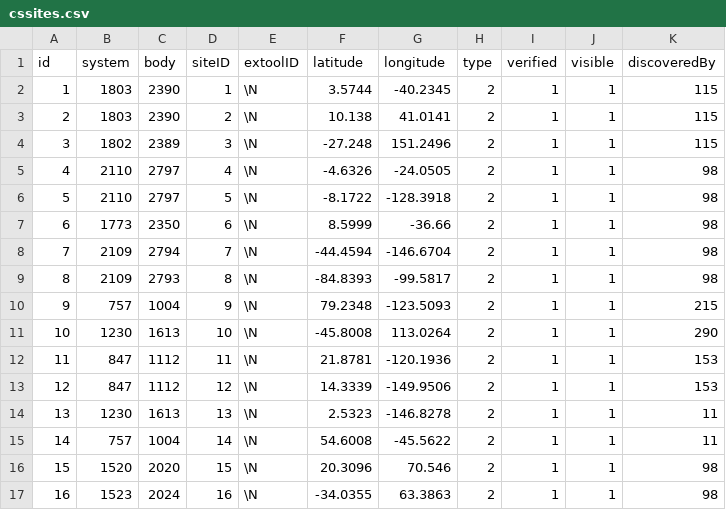
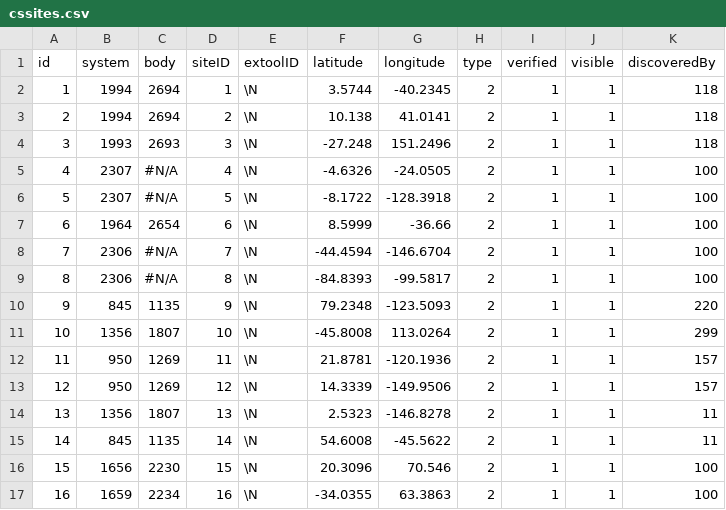
Before and after one commit to canonn-science/CAPIv2-Strapi, a CSV file: seed_files/CSV/exampleSiteData/cssites.csv, drawn as a sheet; only a part is shown; the diff covers the shown part only.

```diff
--- a/seed_files/CSV/exampleSiteData/cssites.csv
+++ b/seed_files/CSV/exampleSiteData/cssites.csv
@@ -1,17 +1,17 @@
 id,system,body,siteID,extoolID,latitude,longitude,type,verified,visible,discoveredBy
-1,1803,2390,1,\N,3.5744,-40.2345,2,1,1,115
-2,1803,2390,2,\N,10.138,41.0141,2,1,1,115
-3,1802,2389,3,\N,-27.248,151.2496,2,1,1,115
-4,2110,2797,4,\N,-4.6326,-24.0505,2,1,1,98
-5,2110,2797,5,\N,-8.1722,-128.3918,2,1,1,98
-6,1773,2350,6,\N,8.5999,-36.66,2,1,1,98
-7,2109,2794,7,\N,-44.4594,-146.6704,2,1,1,98
-8,2109,2793,8,\N,-84.8393,-99.5817,2,1,1,98
-9,757,1004,9,\N,79.2348,-123.5093,2,1,1,215
-10,1230,1613,10,\N,-45.8008,113.0264,2,1,1,290
-11,847,1112,11,\N,21.8781,-120.1936,2,1,1,153
-12,847,1112,12,\N,14.3339,-149.9506,2,1,1,153
-13,1230,1613,13,\N,2.5323,-146.8278,2,1,1,11
-14,757,1004,14,\N,54.6008,-45.5622,2,1,1,11
-15,1520,2020,15,\N,20.3096,70.546,2,1,1,98
-16,1523,2024,16,\N,-34.0355,63.3863,2,1,1,98
+1,1994,2694,1,\N,3.5744,-40.2345,2,1,1,118
+2,1994,2694,2,\N,10.138,41.0141,2,1,1,118
+3,1993,2693,3,\N,-27.248,151.2496,2,1,1,118
+4,2307,#N/A,4,\N,-4.6326,-24.0505,2,1,1,100
+5,2307,#N/A,5,\N,-8.1722,-128.3918,2,1,1,100
+6,1964,2654,6,\N,8.5999,-36.66,2,1,1,100
+7,2306,#N/A,7,\N,-44.4594,-146.6704,2,1,1,100
+8,2306,#N/A,8,\N,-84.8393,-99.5817,2,1,1,100
+9,845,1135,9,\N,79.2348,-123.5093,2,1,1,220
+10,1356,1807,10,\N,-45.8008,113.0264,2,1,1,299
+11,950,1269,11,\N,21.8781,-120.1936,2,1,1,157
+12,950,1269,12,\N,14.3339,-149.9506,2,1,1,157
+13,1356,1807,13,\N,2.5323,-146.8278,2,1,1,11
+14,845,1135,14,\N,54.6008,-45.5622,2,1,1,11
+15,1656,2230,15,\N,20.3096,70.546,2,1,1,100
+16,1659,2234,16,\N,-34.0355,63.3863,2,1,1,100
```
Also changed, not shown: 7 added rows and 33 edited cells elsewhere in this file, seed_files/CSV/exampleCoreData/systems.csv, seed_files/CSV/exampleSiteData/fgsites.csv, 16 other files.
